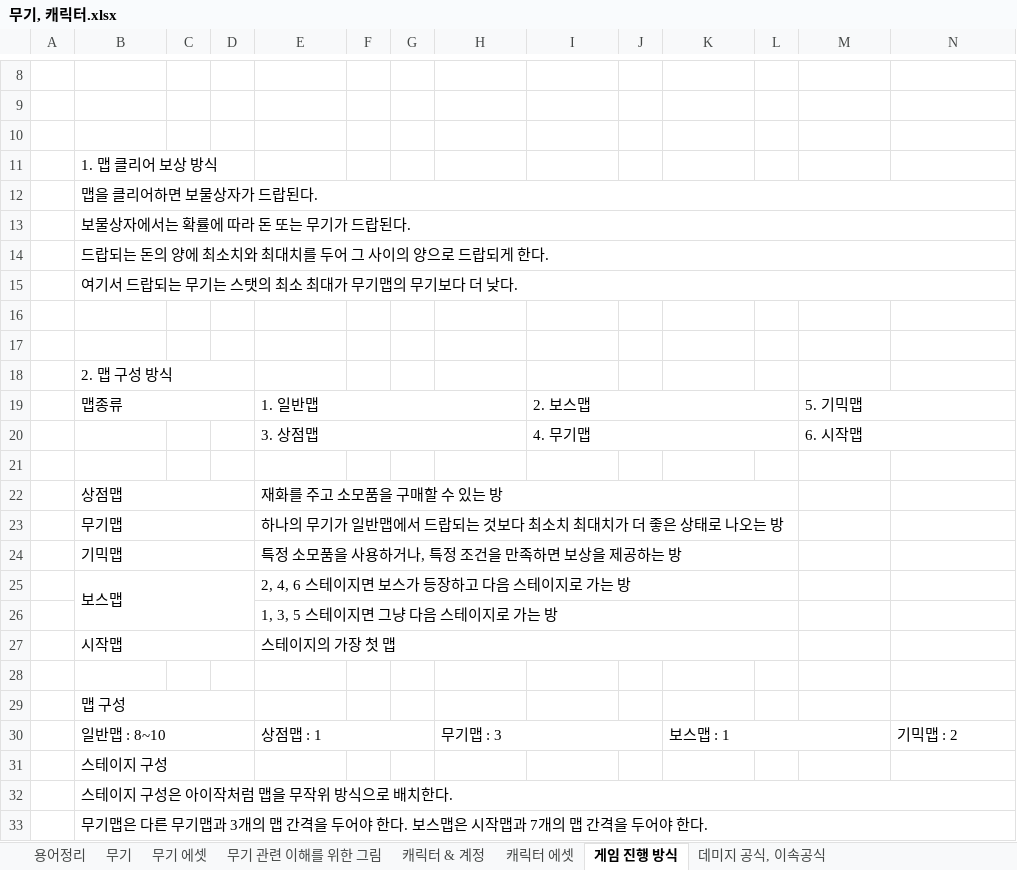
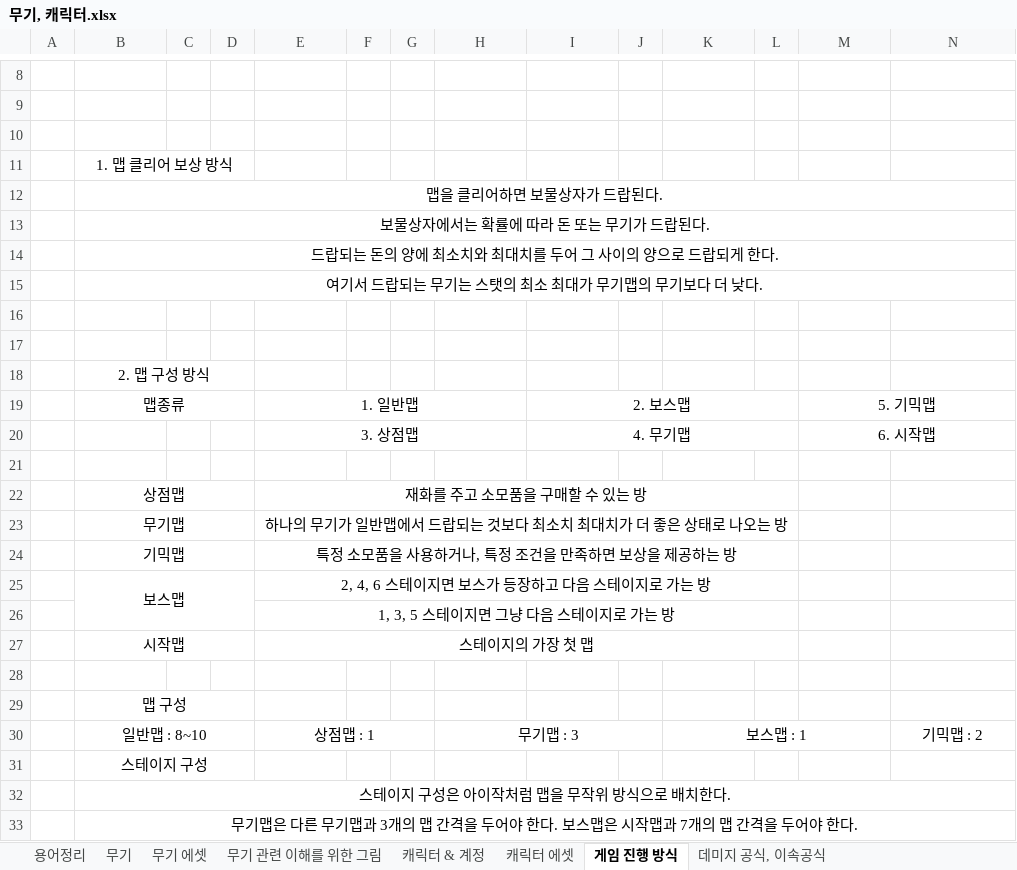
Before and after one commit to HYOJEONG0213/SummerProject, an Excel workbook: Disign/무기, 캐릭터.xlsx, sheet 게임 진행 방식, drawn as a sheet; only a part is shown, gaps mark what is left out; values as stored, in another font and other column widths than the file's, no borders; the diff names each change by its address in the sheet, - before the commit and + after, or states it on an @@ line.

```diff
--- a/Disign/무기, 캐릭터.xlsx (sheet 게임 진행 방식)
+++ b/Disign/무기, 캐릭터.xlsx (sheet 게임 진행 방식)
-B11:B15 alignment: left
+B11:B15 alignment: center
-B18:B19 alignment: left
+B18:B19 alignment: center
-E19:E20 alignment: left
+E19:E20 alignment: center
-I19:I20 alignment: left
+I19:I20 alignment: center
-M19:M20 alignment: left
+M19:M20 alignment: center
-B22:B25 alignment: left
+B22:B25 alignment: center
-E22:E27 alignment: left
+E22:E27 alignment: center
-B27 alignment: left
+B27 alignment: center
-B29:B33 alignment: left
+B29:B33 alignment: center
-E30 alignment: left
+E30 alignment: center
-H30 alignment: left
+H30 alignment: center
-K30 alignment: left
+K30 alignment: center
-N30 alignment: left
+N30 alignment: center
```
Also changed, not shown: sheet 캐릭터 & 계정, sheet 무기 에셋, sheet 데미지 공식, 이속공식, sheet 무기, sheet 캐릭터 에셋, charts or pictures, 14 other files.
